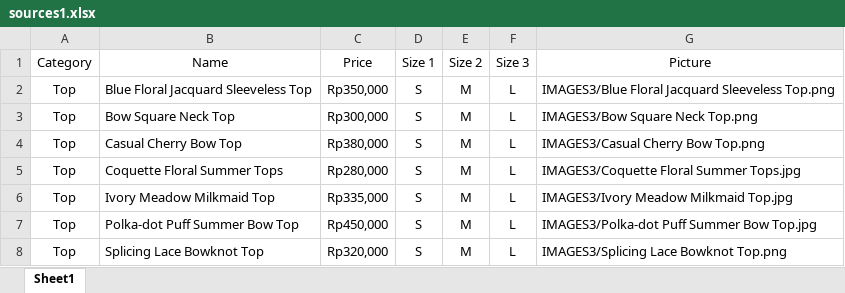
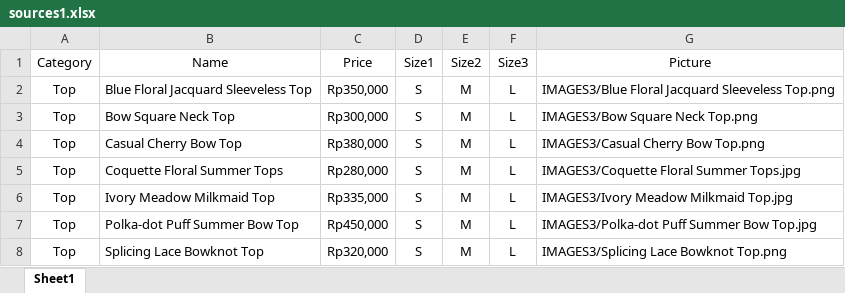
Before and after one commit to kathcherish/secret, an Excel workbook: pages3/sources1.xlsx, sheet Sheet1, drawn as a sheet; only a part is shown; values as stored, in another font and other column widths than the file's, no borders; the diff names each change by its address in the sheet, - before the commit and + after, or states it on an @@ line.

Commit message:
Add files via upload

```diff
--- a/pages3/sources1.xlsx (sheet Sheet1)
+++ b/pages3/sources1.xlsx (sheet Sheet1)
-D1: Size 1
+D1: Size1
-E1: Size 2
+E1: Size2
-F1: Size 3
+F1: Size3
```
